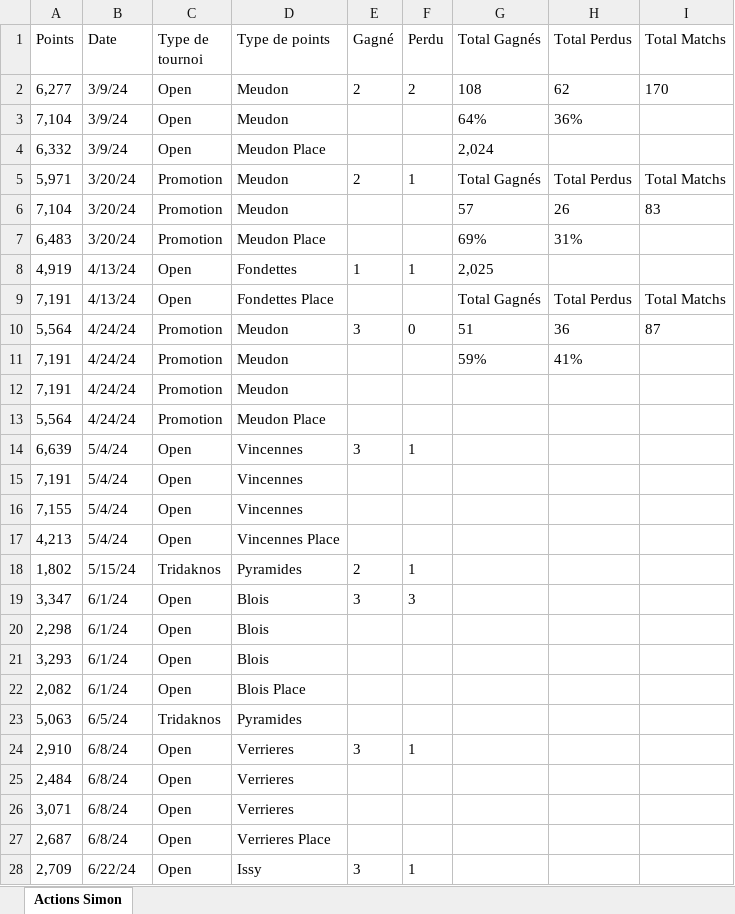
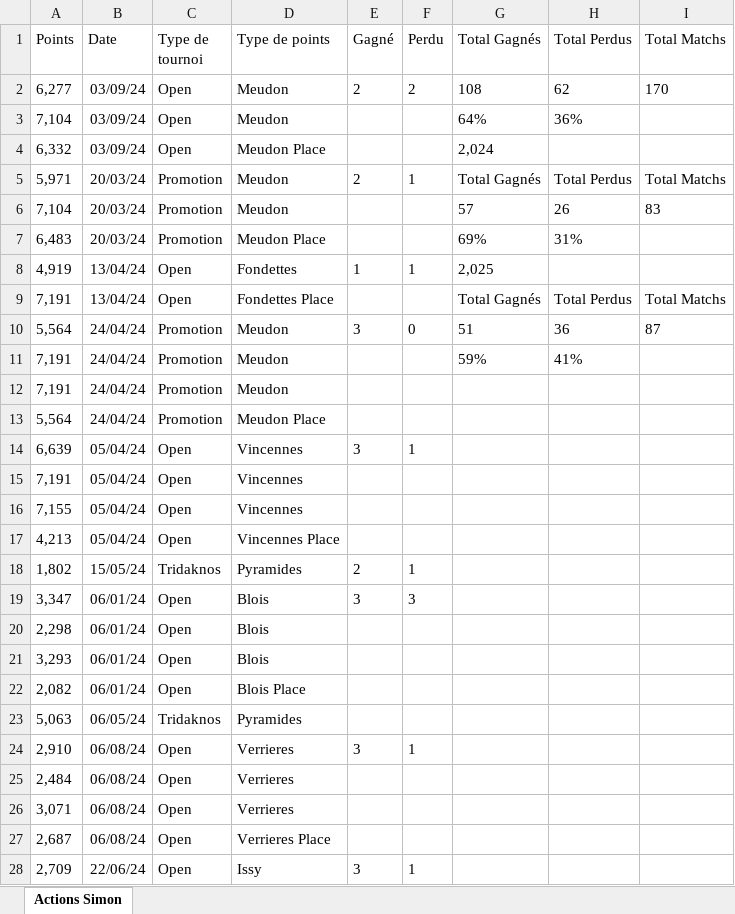
Before and after one commit to kazar-sys/Squash-Data, an Excel workbook: Data/Actions Simon.xlsx, sheet Actions Simon, drawn as a sheet; only a part is shown; values as stored, in another font and other column widths than the file's, no borders; the diff covers the shown part only; the diff names each change by its address in the sheet, - before the commit and + after, or states it on an @@ line.

```diff
--- a/Data/Actions Simon.xlsx (sheet Actions Simon)
+++ b/Data/Actions Simon.xlsx (sheet Actions Simon)
-B2:B4 (Date): 3/9/24
+B2:B4 (Date): 03/09/24
-B5:B7 (Date): 3/20/24
+B5:B7 (Date): 20/03/24
-B8:B9 (Date): 4/13/24
+B8:B9 (Date): 13/04/24
-B10:B13 (Date): 4/24/24
+B10:B13 (Date): 24/04/24
-B14:B17 (Date): 5/4/24
+B14:B17 (Date): 05/04/24
-B18 (Date): 5/15/24
+B18 (Date): 15/05/24
-B19:B22 (Date): 6/1/24
+B19:B22 (Date): 06/01/24
-B23 (Date): 6/5/24
+B23 (Date): 06/05/24
-B24:B27 (Date): 6/8/24
+B24:B27 (Date): 06/08/24
-B28 (Date): 6/22/24
+B28 (Date): 22/06/24
```
Also changed, not shown: 95 edited cells and cell formats elsewhere in this sheet, 22 other files.
